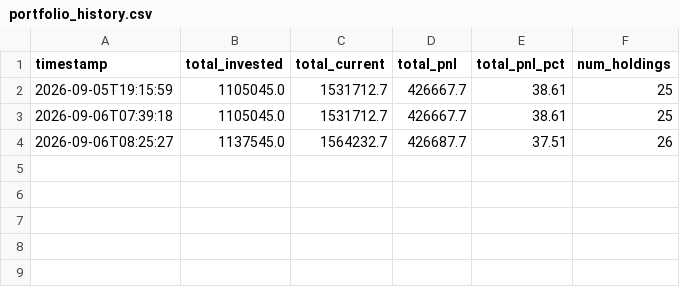
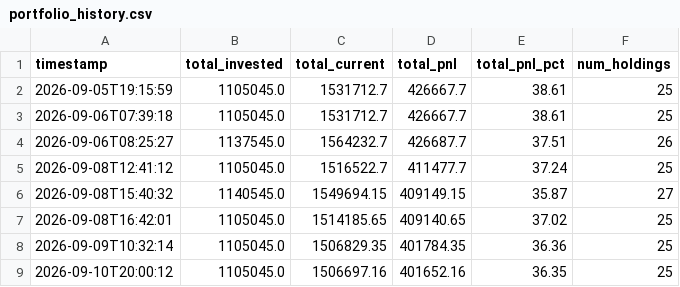
Before and after one commit to godavarthichaitanya-cmd/myscreener, a CSV file: portfolio_history.csv, drawn as a sheet.

```diff
--- a/portfolio_history.csv
+++ b/portfolio_history.csv
@@ -4 +4,6 @@ timestamp,total_invested,total_current,total_pnl,total_pnl_pct,num_holdings
 2026-09-06T08:25:27,1137545.0,1564232.7,426687.7,37.51,26
+2026-09-08T12:41:12,1105045.0,1516522.7,411477.7,37.24,25
+2026-09-08T15:40:32,1140545.0,1549694.15,409149.15,35.87,27
+2026-09-08T16:42:01,1105045.0,1514185.65,409140.65,37.02,25
+2026-09-09T10:32:14,1105045.0,1506829.35,401784.35,36.36,25
+2026-09-10T20:00:12,1105045.0,1506697.16,401652.16,36.35,25
```
Also changed, not shown: portfolio_holdings.csv, 23 other files.
